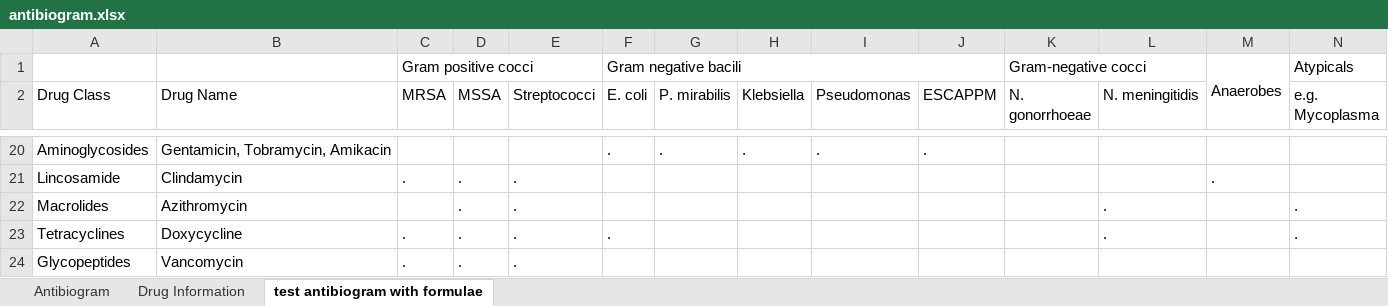
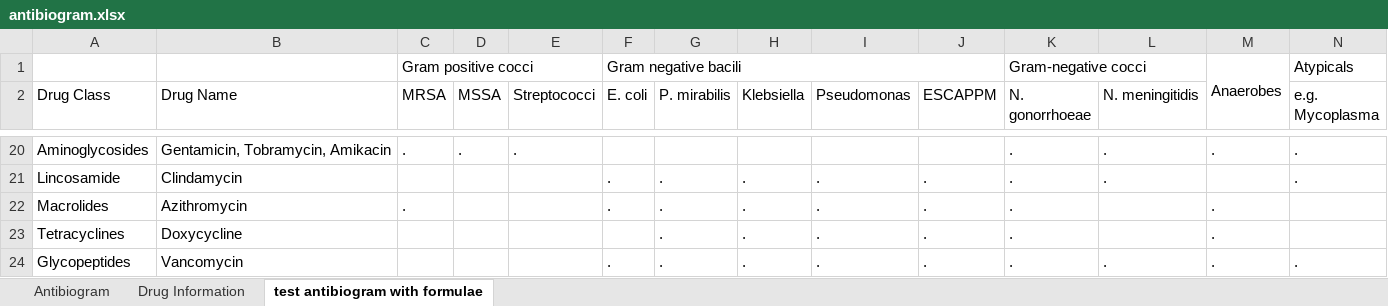
Before and after one commit to nocalla/antibiogram, an Excel workbook: antibiogram.xlsx, sheet test antibiogram with formulae, drawn as a sheet; only a part is shown, gaps mark what is left out; values as stored, in another font and other column widths than the file's, no cell formats; conditional formats not drawn; the diff covers the shown part only; the diff names each change by its address in the sheet, - before the commit and + after, or states it on an @@ line.

Commit message:
Add conditional formatting to test table

```diff
--- a/antibiogram.xlsx (sheet test antibiogram with formulae)
+++ b/antibiogram.xlsx (sheet test antibiogram with formulae)
-C20 (MRSA): (empty)
+C20 (MRSA): .
-D20 (MSSA): (empty)
+D20 (MSSA): .
-E20 (Streptococci): (empty)
+E20 (Streptococci): .
-F20 (E. coli): .
+F20 (E. coli): (empty)
-G20 (P. mirabilis): .
+G20 (P. mirabilis): (empty)
-H20 (Klebsiella): .
+H20 (Klebsiella): (empty)
-I20 (Pseudomonas): .
+I20 (Pseudomonas): (empty)
-J20 (ESCAPPM): .
+J20 (ESCAPPM): (empty)
-K20:K24 (N. gonorrhoeae): (empty)
+K20:K24 (N. gonorrhoeae): .
-L20:L21 (N. meningitidis): (empty)
+L20:L21 (N. meningitidis): .
-M20: (empty)
+M20: .
-N20:N21 (e.g. Mycoplasma): (empty)
+N20:N21 (e.g. Mycoplasma): .
-C21 (MRSA): .
+C21 (MRSA): (empty)
-D21:D24 (MSSA): .
+D21:D24 (MSSA): (empty)
-E21:E24 (Streptococci): .
+E21:E24 (Streptococci): (empty)
-F21:F22 (E. coli): (empty)
+F21:F22 (E. coli): .
-G21:G24 (P. mirabilis): (empty)
+G21:G24 (P. mirabilis): .
-H21:H24 (Klebsiella): (empty)
+H21:H24 (Klebsiella): .
-I21:I24 (Pseudomonas): (empty)
+I21:I24 (Pseudomonas): .
-J21:J24 (ESCAPPM): (empty)
+J21:J24 (ESCAPPM): .
-M21: .
+M21: (empty)
-C22 (MRSA): (empty)
+C22 (MRSA): .
-L22:L23 (N. meningitidis): .
+L22:L23 (N. meningitidis): (empty)
-M22:M24: (empty)
+M22:M24: .
-N22:N23 (e.g. Mycoplasma): .
+N22:N23 (e.g. Mycoplasma): (empty)
-C23:C24 (MRSA): .
+C23:C24 (MRSA): (empty)
-F23 (E. coli): .
+F23 (E. coli): (empty)
-F24 (E. coli): (empty)
+F24 (E. coli): .
-L24 (N. meningitidis): (empty)
+L24 (N. meningitidis): .
-N24 (e.g. Mycoplasma): (empty)
+N24 (e.g. Mycoplasma): .
```
Also changed, not shown: 6 added rows, 6 removed rows and 156 edited cells elsewhere in this sheet, sheet Drug Information, cell formats.
